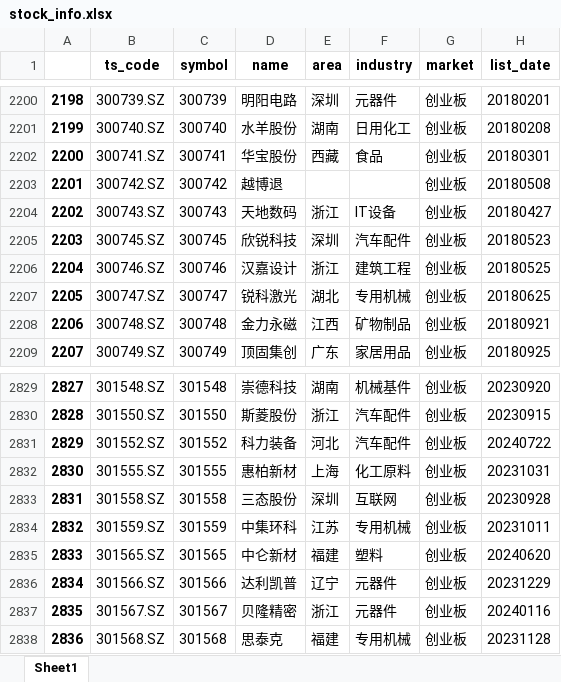
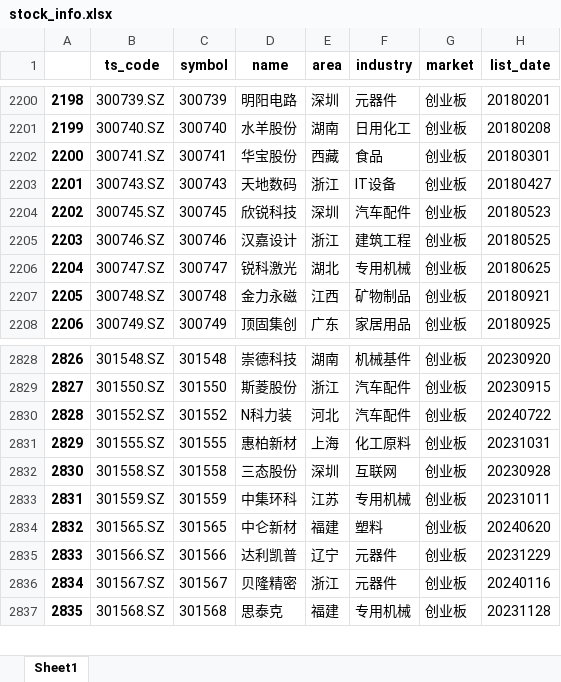
Before and after one commit to millionPan/toptenwork, an Excel workbook: stock_info.xlsx, sheet Sheet1, drawn as a sheet; only a part is shown, gaps mark what is left out; values as stored, in another font and other column widths than the file's, no borders; removed rows and columns are numbered as before the commit, all else as after; the diff names each change by its address in the sheet, - before the commit and + after, or states it on an @@ line.

```diff
--- a/stock_info.xlsx (sheet Sheet1)
+++ b/stock_info.xlsx (sheet Sheet1)
-row 2203: 2201 | 300742.SZ | 300742 | 越博退 |  |  | 创业板 | 20180508
@@ column A renumbered from row 2203 down @@
-D2830 (name): 科力装备
+D2830 (name): N科力装
```
Also changed, not shown: dailymarket/dailymarketmerge.xlsx, 1 other file.
